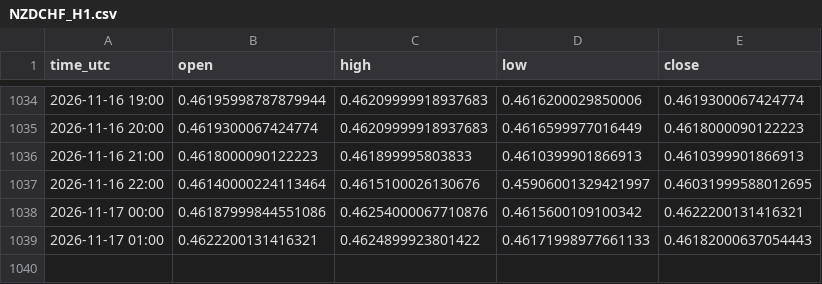
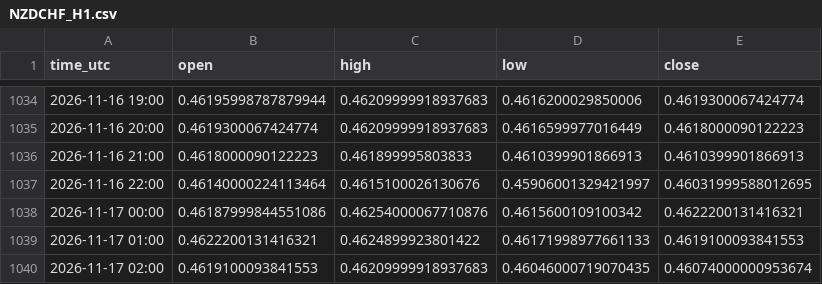
Before and after one commit to jarbays00001/fx-data, a CSV file: data/NZDCHF_H1.csv, drawn as a sheet; only a part is shown, gaps mark what is left out.

```diff
--- a/data/NZDCHF_H1.csv
+++ b/data/NZDCHF_H1.csv
@@ -1038,2 +1038,3 @@ time_utc,open,high,low,close
 2026-11-17 00:00,0.46187999844551086,0.46254000067710876,0.4615600109100342,0.4622200131416321
-2026-11-17 01:00,0.4622200131416321,0.4624899923801422,0.46171998977661133,0.46182000637054443
+2026-11-17 01:00,0.4622200131416321,0.4624899923801422,0.46171998977661133,0.4619100093841553
+2026-11-17 02:00,0.4619100093841553,0.46209999918937683,0.46046000719070435,0.46074000000953674
```
Also changed, not shown: data/AUDCHF_H1.csv, data/AUDJPY_H1.csv, 56 other files.
